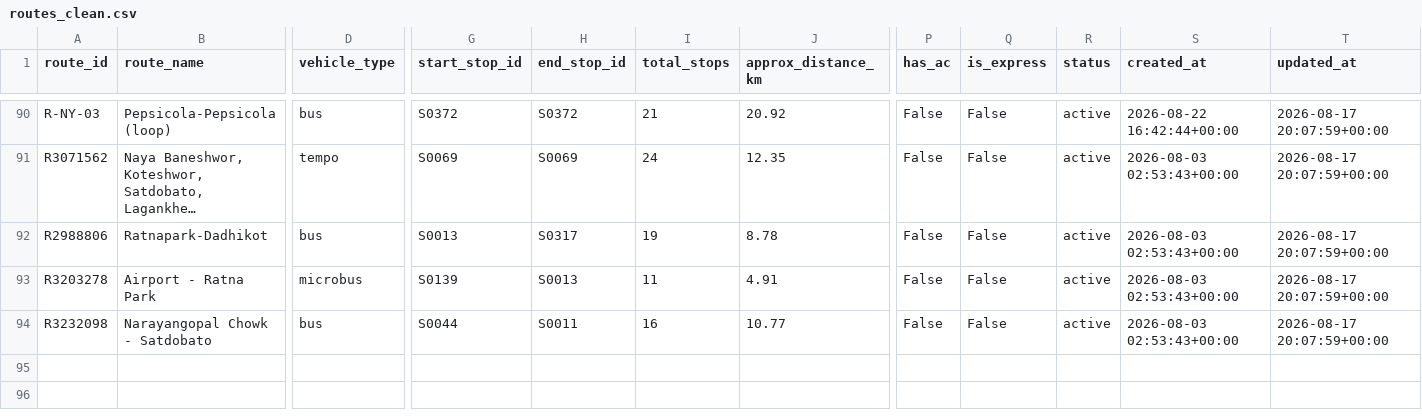
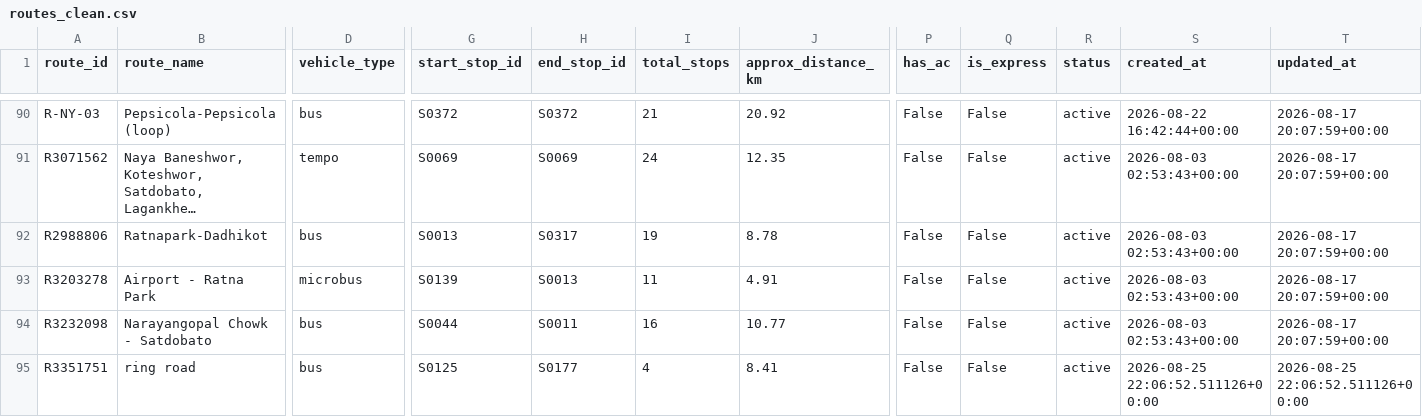
Before and after one commit to dineshbhatta012/minor-project-BE, a CSV file: data/processed/routes_clean.csv, drawn as a sheet; only a part is shown, gaps mark what is left out; long unchanged cells end in …; rows hold the shown columns only; the diff names each change by its address in the sheet, - before the commit and + after, or states it on an @@ line.

Commit message:
add route feature added

```diff
--- a/data/processed/routes_clean.csv
+++ b/data/processed/routes_clean.csv
+row 95: R3351751 | ring road | bus | S0125 | S0177 | 4 | 8.41 | False | False | active | 2026-08-25 22:06:52.511126+00:00 | 2026-08-25 22:06:52.511126+00:00
```
Also changed, not shown: data/processed/routes_clean_no_notes.csv, data/processed/stops_clean.csv, 13 other files.
